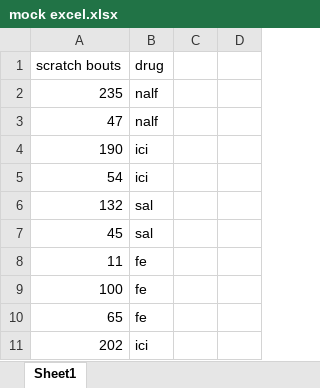
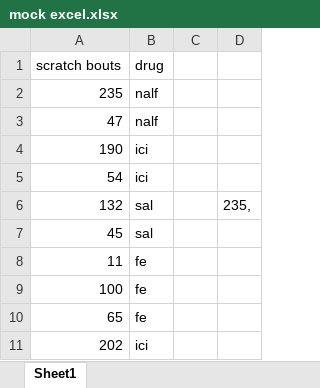
Before and after one commit to stephfulton/test, an Excel workbook: mock excel.xlsx, sheet Sheet1, drawn as a sheet; values as stored, in another font and other column widths than the file's, no borders; the diff names each change by its address in the sheet, - before the commit and + after, or states it on an @@ line.

Commit message:
rf

```diff
--- a/mock excel.xlsx (sheet Sheet1)
+++ b/mock excel.xlsx (sheet Sheet1)
-D6: (empty)
+D6: 235,
```
